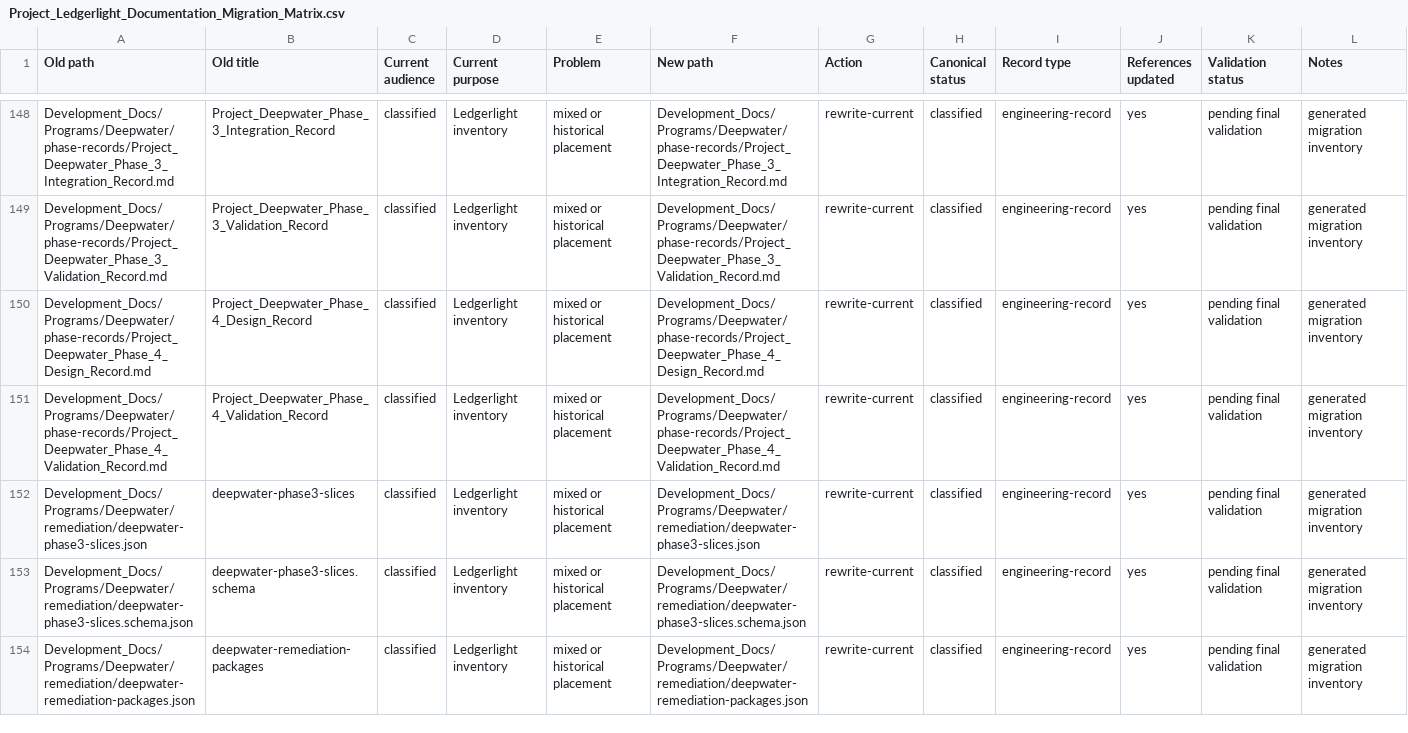
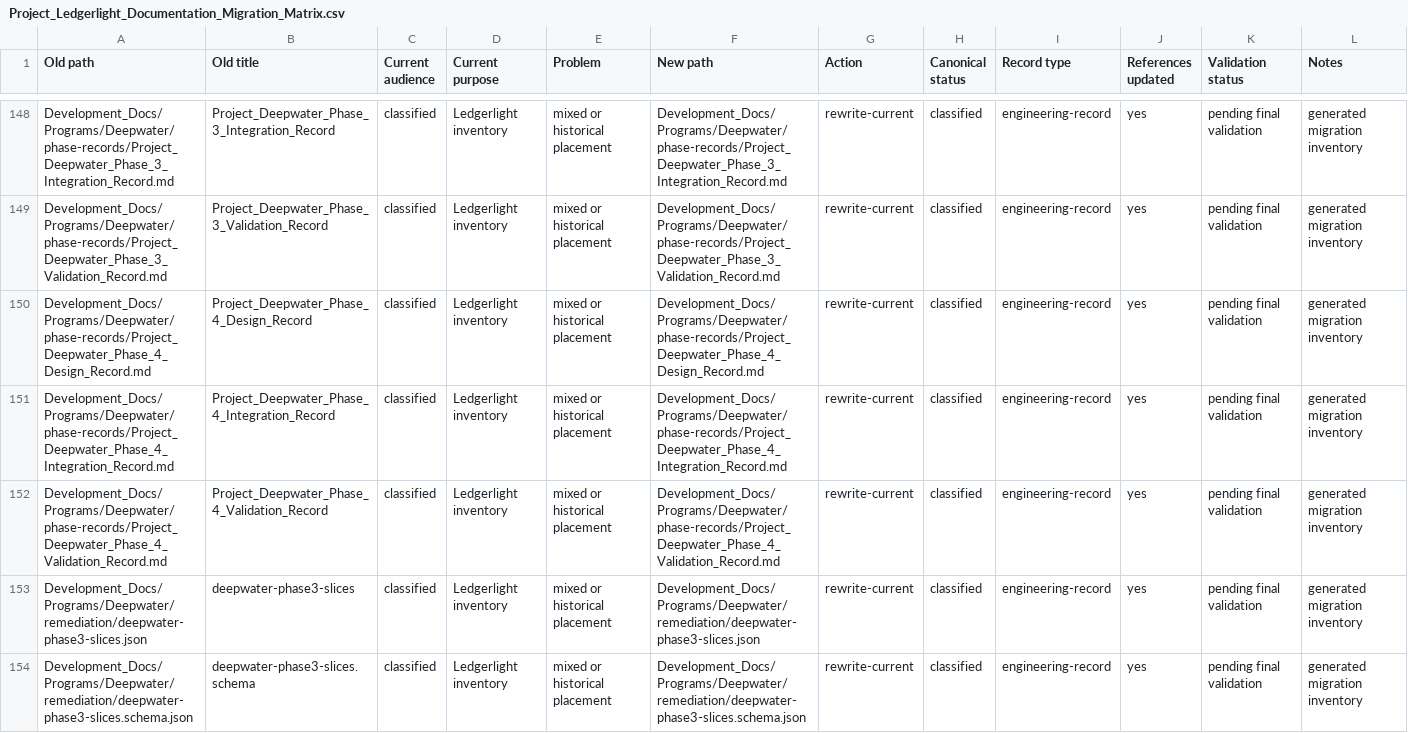
Before and after one commit to Kgray44/treasurehuntSoT, a CSV file: Development_Docs/Project_Ledgerlight_Documentation_Migration_Matrix.csv, drawn as a sheet; only a part is shown, gaps mark what is left out; the shorter side is filled out with more unchanged rows; the diff names each change by its address in the sheet, - before the commit and + after, or states it on an @@ line.

Commit message:
docs(wakebook): anchor Deepwater closure reconciliation

```diff
--- a/Development_Docs/Project_Ledgerlight_Documentation_Migration_Matrix.csv
+++ b/Development_Docs/Project_Ledgerlight_Documentation_Migration_Matrix.csv
+row 151: Development_Docs/Programs/Deepwater/phase-records/Project_Deepwater_Phase_4_Integration_Record.md | Project_Deepwater_Phase_4_Integration_Record | classified | Ledgerlight inventory | mixed or historical placement | Development_Docs/Programs/Deepwater/phase-records/Project_Deepwater_Phase_4_Integration_Record.md | rewrite-current | classified | engineering-record | yes | pending final validation | generated migration inventory
```
Also changed, not shown: 5 other files.
